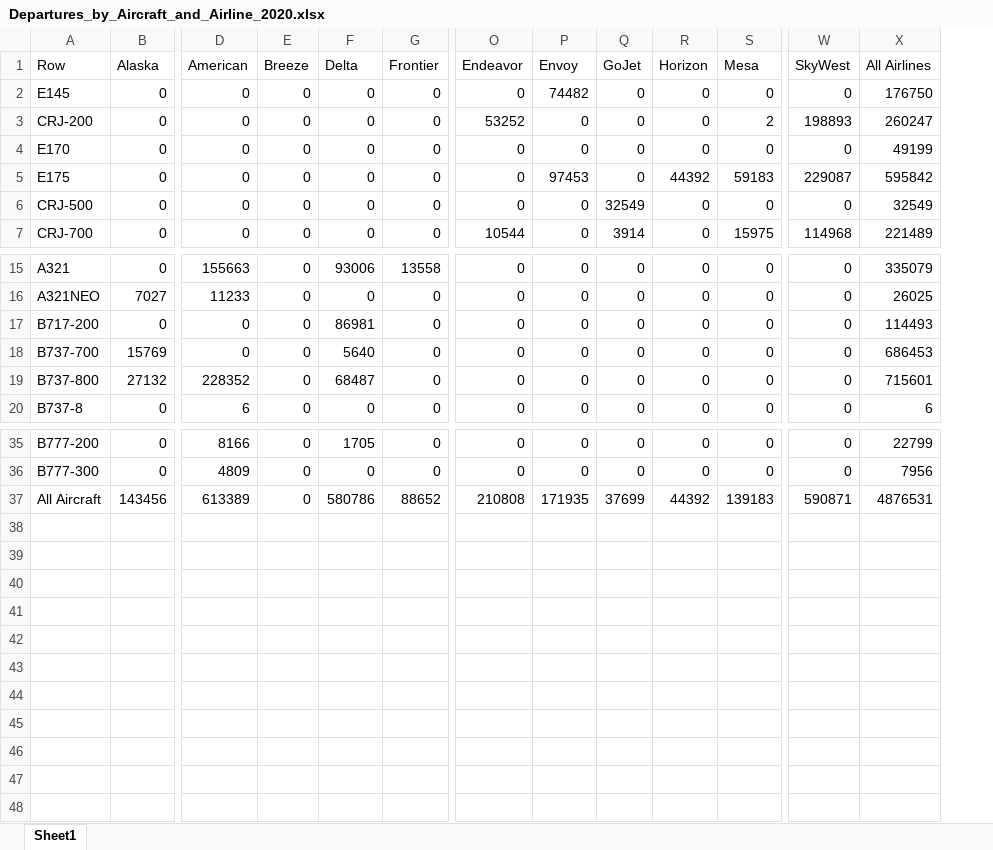
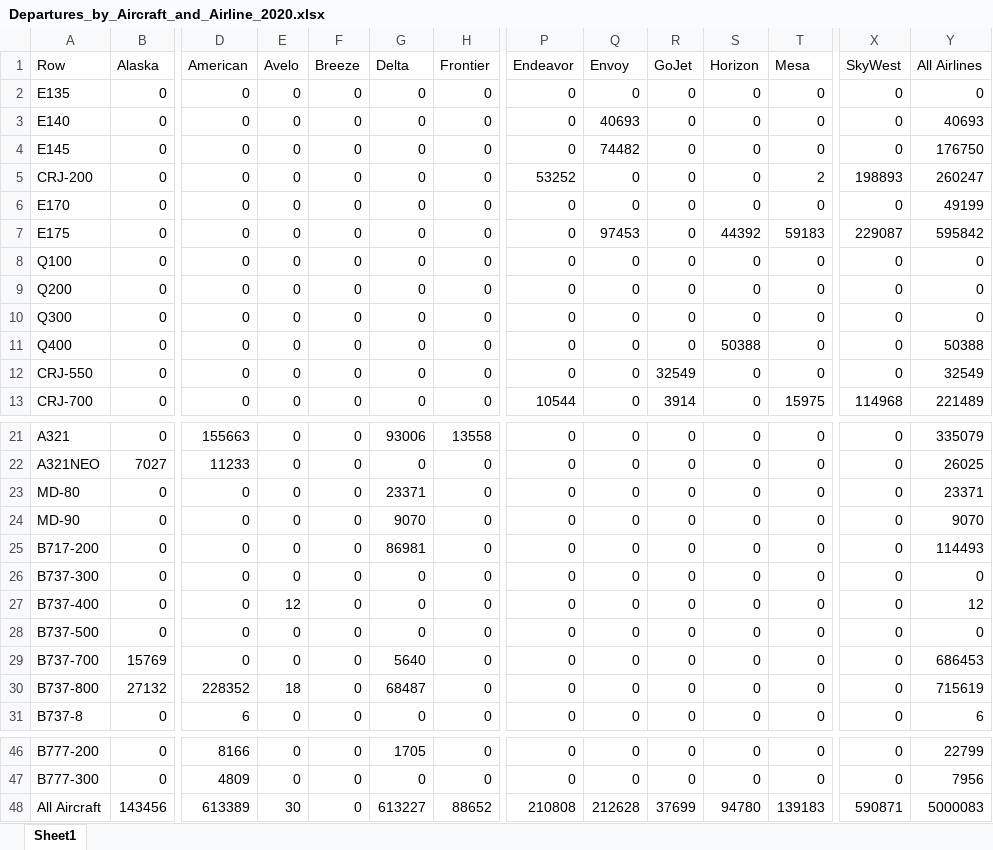
Before and after one commit to andyeske/Airline-Data-Analysis-Tools, an Excel workbook: Output Data Tables/APAT Outputs/Overview Tables/2020/Departures_by_Aircraft_and_Airline_2020.xlsx, sheet Sheet1, drawn as a sheet; only a part is shown, gaps mark what is left out; values as stored, in another font and other column widths than the file's, no borders; addresses are those after the commit; rows hold the shown columns only; the diff names each change by its address in the sheet, - before the commit and + after, or states it on an @@ line.

```diff
--- a/Output Data Tables/APAT Outputs/Overview Tables/2020/Departures_by_Aircraft_and_Airline_2020.xlsx (sheet Sheet1)
+++ b/Output Data Tables/APAT Outputs/Overview Tables/2020/Departures_by_Aircraft_and_Airline_2020.xlsx (sheet Sheet1)
+column E (Avelo), rows 4-7: all 0; rows 12-13: 0 | 0; rows 21-22: 0 | 0; row 25: 0; rows 29-31: 0 | 18 | 0; rows 46-48: 0 | 0 | 30
+row 2: E135 | 0 | 0 | 0 | 0 | 0 | 0 | 0 | 0 | 0 | 0 | 0 | 0 | 0
+row 3: E140 | 0 | 0 | 0 | 0 | 0 | 0 | 0 | 40693 | 0 | 0 | 0 | 0 | 40693
+row 8: Q100 | 0 | 0 | 0 | 0 | 0 | 0 | 0 | 0 | 0 | 0 | 0 | 0 | 0
+row 9: Q200 | 0 | 0 | 0 | 0 | 0 | 0 | 0 | 0 | 0 | 0 | 0 | 0 | 0
+row 10: Q300 | 0 | 0 | 0 | 0 | 0 | 0 | 0 | 0 | 0 | 0 | 0 | 0 | 0
+row 11: Q400 | 0 | 0 | 0 | 0 | 0 | 0 | 0 | 0 | 0 | 50388 | 0 | 0 | 50388
-A12 (Row): CRJ-500
+A12 (Row): CRJ-550
+row 23: MD-80 | 0 | 0 | 0 | 0 | 23371 | 0 | 0 | 0 | 0 | 0 | 0 | 0 | 23371
+row 24: MD-90 | 0 | 0 | 0 | 0 | 9070 | 0 | 0 | 0 | 0 | 0 | 0 | 0 | 9070
+row 26: B737-300 | 0 | 0 | 0 | 0 | 0 | 0 | 0 | 0 | 0 | 0 | 0 | 0 | 0
+row 27: B737-400 | 0 | 0 | 12 | 0 | 0 | 0 | 0 | 0 | 0 | 0 | 0 | 0 | 12
+row 28: B737-500 | 0 | 0 | 0 | 0 | 0 | 0 | 0 | 0 | 0 | 0 | 0 | 0 | 0
-Y30 (All Airlines): 715601
+Y30 (All Airlines): 715619
-G48 (Delta): 580786
+G48 (Delta): 613227
-Q48 (Envoy): 171935
+Q48 (Envoy): 212628
-S48 (Horizon): 44392
+S48 (Horizon): 94780
-Y48 (All Airlines): 4876531
+Y48 (All Airlines): 5000083
```
Also changed, not shown: Output Data Tables/APAT Outputs/Overview Tables/2020/ASMs_by_Aircraft_and_Airline_2020.xlsx, Output Data Tables/APAT Outputs/Overview Tables/2020/LFs_by_Aircraft_and_Airline_2020.xlsx, 3 other files.
